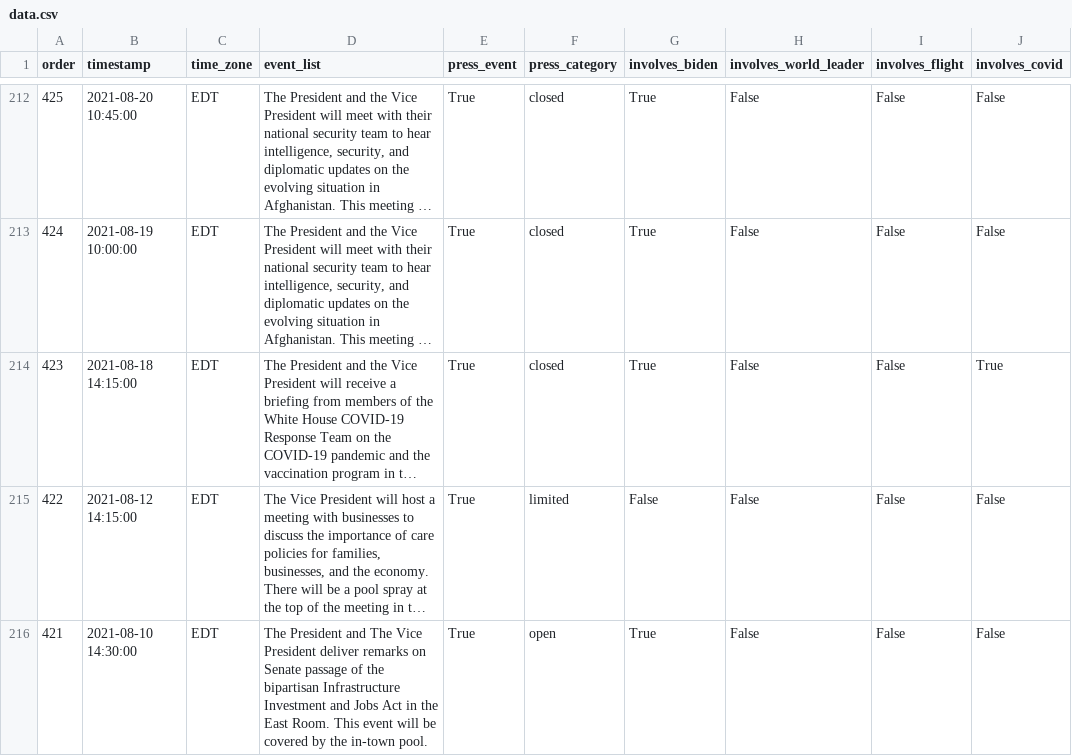
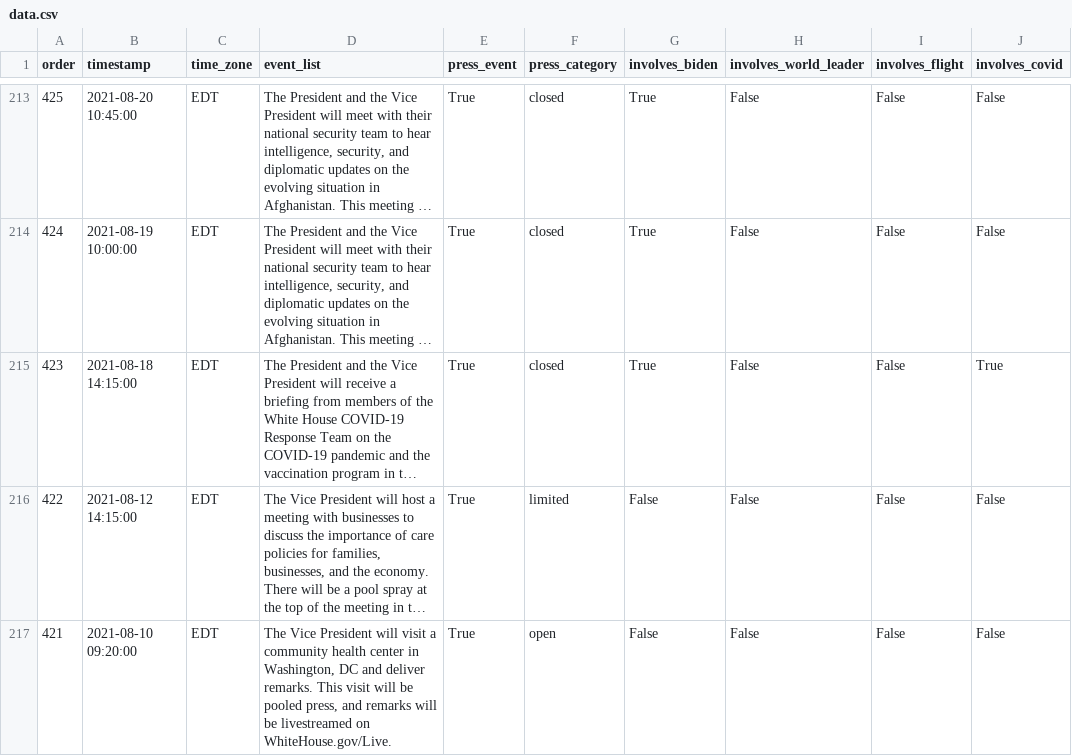
Before and after one commit to datadesk/kamala-harris-schedules, a CSV file: data.csv, drawn as a sheet; only a part is shown, gaps mark what is left out; long unchanged cells end in …; addresses are those after the commit; the diff covers the shown part only; the diff names each change by its address in the sheet, - before the commit and + after, or states it on an @@ line.

```diff
--- a/data.csv
+++ b/data.csv
-B217 (timestamp): 2021-08-10 14:30:00
+B217 (timestamp): 2021-08-10 09:20:00
-D217 (event_list): The President and The Vice President deliver remarks on Senate passage of the bipartisan Infrastructure Investment and Jobs Act in the East Room. This event will be covered by the in-town pool.
+D217 (event_list): The Vice President will visit a community health center in Washington, DC and deliver remarks. This visit will be pooled press, and remarks will be livestreamed on WhiteHouse.gov/Live.
-G217 (involves_biden): True
+G217 (involves_biden): False
```
Also changed, not shown: 1 added row and 4 edited cells elsewhere in this file.
